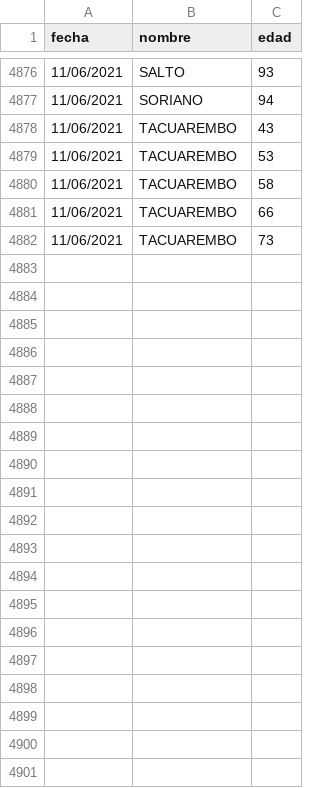
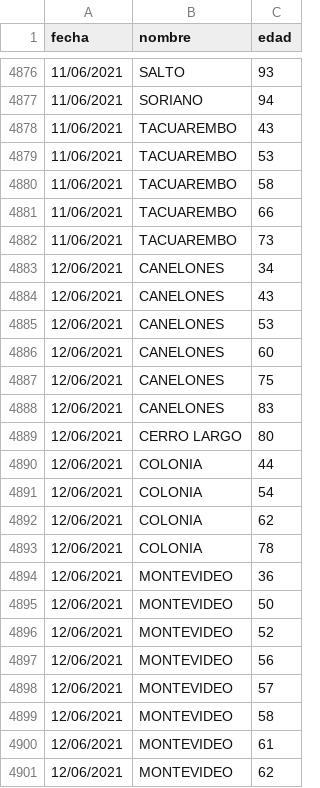
Before and after one commit to lscasso/covid, a CSV file: estadisticasUY_fallecimientos.csv, drawn as a sheet; only a part is shown, gaps mark what is left out; the diff covers the shown part only; the diff names each change by its address in the sheet, - before the commit and + after, or states it on an @@ line.

Commit message:
update 12/06/2021

```diff
--- a/estadisticasUY_fallecimientos.csv
+++ b/estadisticasUY_fallecimientos.csv
+row 4883: 12/06/2021 | CANELONES | 34
+row 4884: 12/06/2021 | CANELONES | 43
+row 4885: 12/06/2021 | CANELONES | 53
+row 4886: 12/06/2021 | CANELONES | 60
+row 4887: 12/06/2021 | CANELONES | 75
+row 4888: 12/06/2021 | CANELONES | 83
+row 4889: 12/06/2021 | CERRO LARGO | 80
+row 4890: 12/06/2021 | COLONIA | 44
+row 4891: 12/06/2021 | COLONIA | 54
+row 4892: 12/06/2021 | COLONIA | 62
+row 4893: 12/06/2021 | COLONIA | 78
+row 4894: 12/06/2021 | MONTEVIDEO | 36
+row 4895: 12/06/2021 | MONTEVIDEO | 50
+row 4896: 12/06/2021 | MONTEVIDEO | 52
+row 4897: 12/06/2021 | MONTEVIDEO | 56
+row 4898: 12/06/2021 | MONTEVIDEO | 57
+row 4899: 12/06/2021 | MONTEVIDEO | 58
+row 4900: 12/06/2021 | MONTEVIDEO | 61
+row 4901: 12/06/2021 | MONTEVIDEO | 62
```
Also changed, not shown: 31 added rows elsewhere in this file.
